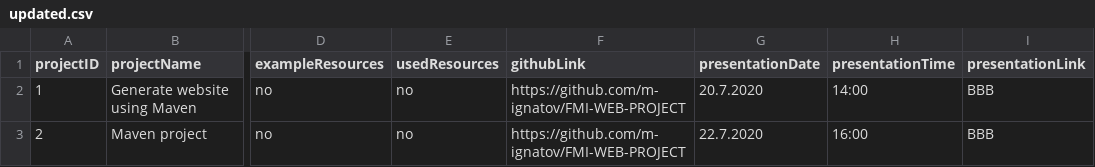
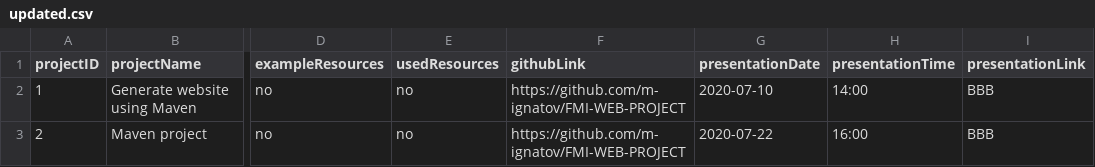
Before and after one commit to m-ignatov/MVN-Documentator, a CSV file: site-generator/resources/updated.csv, drawn as a sheet; only a part is shown, gaps mark what is left out; the diff names each change by its address in the sheet, - before the commit and + after, or states it on an @@ line.

```diff
--- a/site-generator/resources/updated.csv
+++ b/site-generator/resources/updated.csv
-G2 (presentationDate): 20.7.2020
+G2 (presentationDate): 2020-07-10
-G3 (presentationDate): 22.7.2020
+G3 (presentationDate): 2020-07-22
```
Also changed, not shown: 9 other files.
